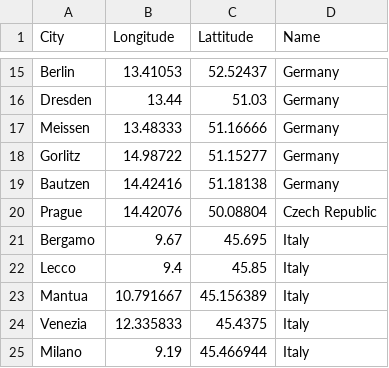
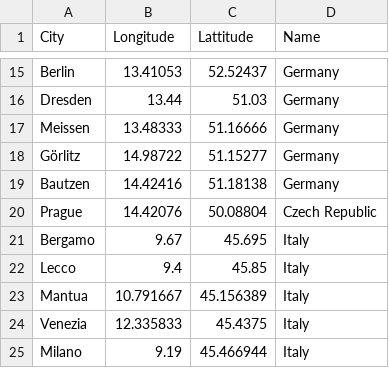
Before and after one commit to tetchen9/mapa, a CSV file: public/cities.csv, drawn as a sheet; only a part is shown, gaps mark what is left out.

```diff
--- a/public/cities.csv
+++ b/public/cities.csv
@@ -17,3 +17,3 @@ Dresden,13.44,51.03,Germany
 Meissen,13.48333,51.16666,Germany
-Gorlitz,14.98722,51.15277,Germany
+Görlitz,14.98722,51.15277,Germany
 Bautzen,14.42416,51.18138,Germany
```
Also changed, not shown: public/routes.csv, 2 other files.
